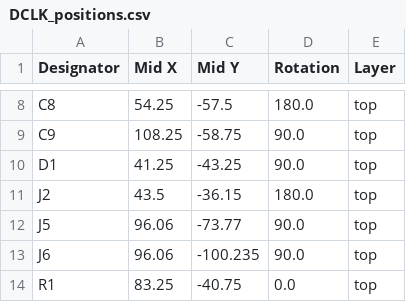
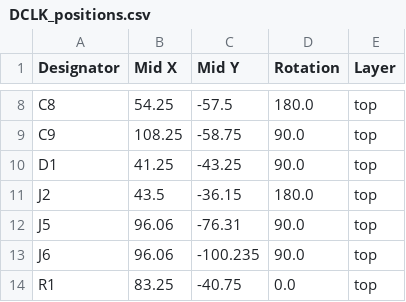
Before and after one commit to joebmz98/DCLK, a CSV file: build/DCLK-MIDI-Clock/production/DCLK_positions.csv, drawn as a sheet; only a part is shown, gaps mark what is left out.

```diff
--- a/build/DCLK-MIDI-Clock/production/DCLK_positions.csv
+++ b/build/DCLK-MIDI-Clock/production/DCLK_positions.csv
@@ -11,3 +11,3 @@ D1,41.25,-43.25,90.0,top
 J2,43.5,-36.15,180.0,top
-J5,96.06,-73.77,90.0,top
+J5,96.06,-76.31,90.0,top
 J6,96.06,-100.235,90.0,top
```
Also changed, not shown: build/DCLK-MIDI-Clock/production/DCLK_bom.csv, 5 other files.
